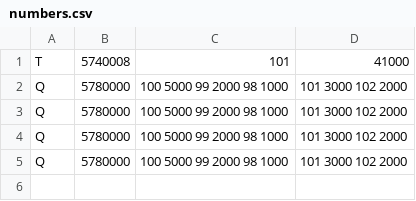
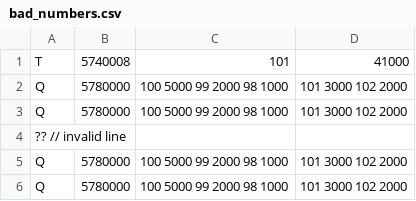
Before and after one commit to yuhengfdada/trading-pov, a CSV file: datasets/bad_numbers.csv (was datasets/numbers.csv), drawn as a sheet; the diff names each change by its address in the sheet, - before the commit and + after, or states it on an @@ line.

```diff
--- a/datasets/numbers.csv
+++ b/datasets/bad_numbers.csv
+row 4: ?? // invalid line
```
Also changed, not shown: 7 other files.
